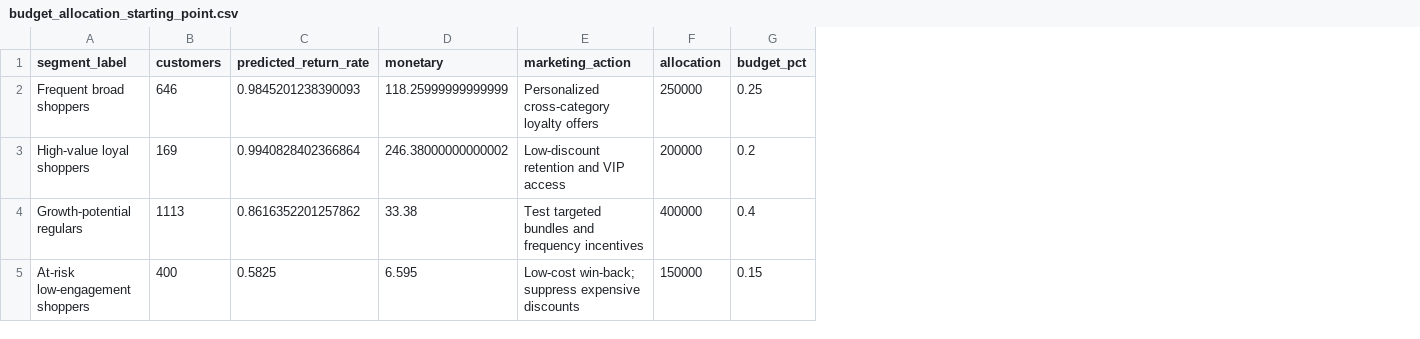
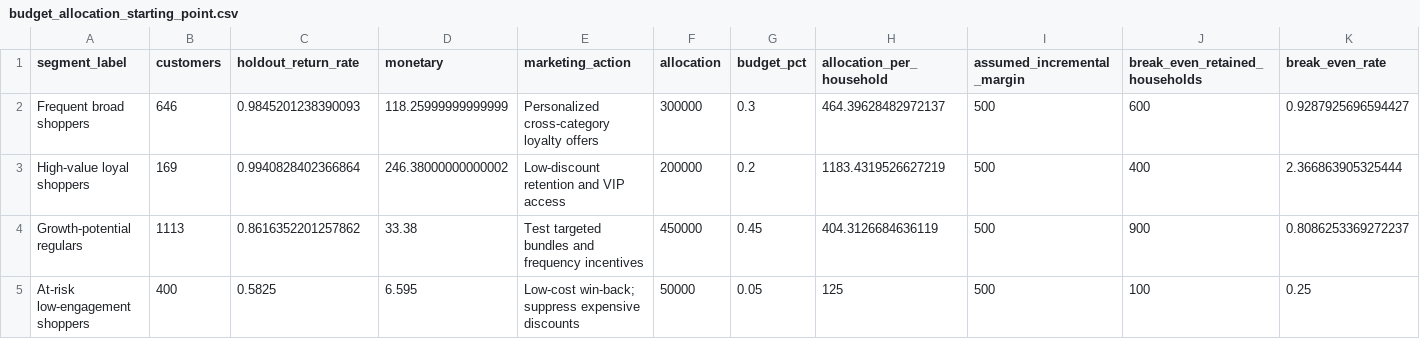
Before and after one commit to Brandonlee-2002/customer-segmentation-retention, a CSV file: output/budget_allocation_starting_point.csv, drawn as a sheet; only a part is shown; the diff names each change by its address in the sheet, - before the commit and + after, or states it on an @@ line.

```diff
--- a/output/budget_allocation_starting_point.csv
+++ b/output/budget_allocation_starting_point.csv
+column H (allocation_per_household), rows 2-5: 464.39628482972137 | 1183.4319526627219 | 404.3126684636119 | 125
+column I (assumed_incremental_margin), rows 2-5: all 500
+column J (break_even_retained_households), rows 2-5: 600 | 400 | 900 | 100
+column K (break_even_rate), rows 2-5: 0.9287925696594427 | 2.366863905325444 | 0.8086253369272237 | 0.25
-C1: predicted_return_rate
+C1: holdout_return_rate
-F2 (allocation): 250000
+F2 (allocation): 300000
-G2 (budget_pct): 0.25
+G2 (budget_pct): 0.3
-F4 (allocation): 400000
+F4 (allocation): 450000
-G4 (budget_pct): 0.4
+G4 (budget_pct): 0.45
-F5 (allocation): 150000
+F5 (allocation): 50000
-G5 (budget_pct): 0.15
+G5 (budget_pct): 0.05
```
Also changed, not shown: output/model_comparison.csv, output/segment_profile.csv, 37 other files.
